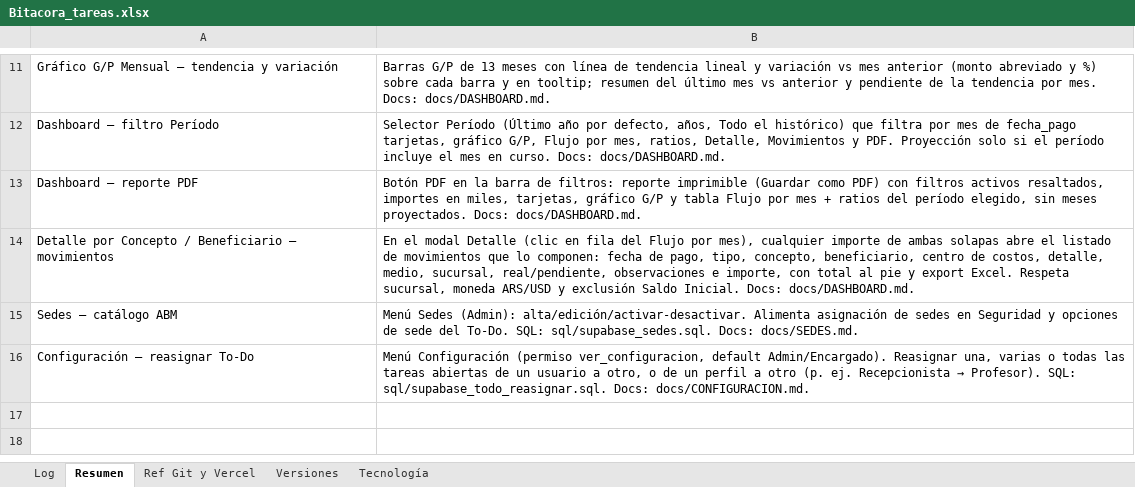
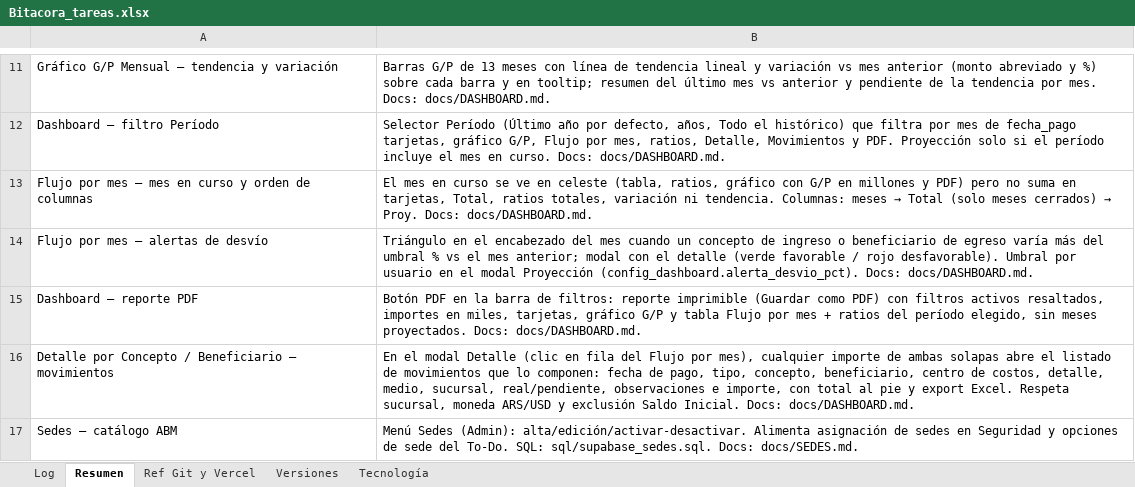
Before and after one commit to lucasbustosmartin-coder/Everfit, an Excel workbook: Bitacora_tareas.xlsx, sheet Resumen, drawn as a sheet; only a part is shown, gaps mark what is left out; the shorter side is filled out with more unchanged rows; values as stored, in another font and other column widths than the file's, no borders; the diff names each change by its address in the sheet, - before the commit and + after, or states it on an @@ line.

```diff
--- a/Bitacora_tareas.xlsx (sheet Resumen)
+++ b/Bitacora_tareas.xlsx (sheet Resumen)
+row 13: Flujo por mes – mes en curso y orden de columnas | El mes en curso se ve en celeste (tabla, ratios, gráfico con G/P en millones y PDF) pero no suma en tarjetas, Total, ratios totales, variación ni tendencia. Columnas: meses → Total (solo meses cerrados) → Proy. Docs: docs/DASHBOARD.md.
+row 14: Flujo por mes – alertas de desvío | Triángulo en el encabezado del mes cuando un concepto de ingreso o beneficiario de egreso varía más del umbral % vs el mes anterior; modal con el detalle (verde favorable / rojo desfavorable). Umbral por usuario en el modal Proyección (config_dashboard.alerta_desvio_pct). Docs: docs/DASHBOARD.md.
```
Also changed, not shown: sheet Log, sheet Versiones, 6 other files.
